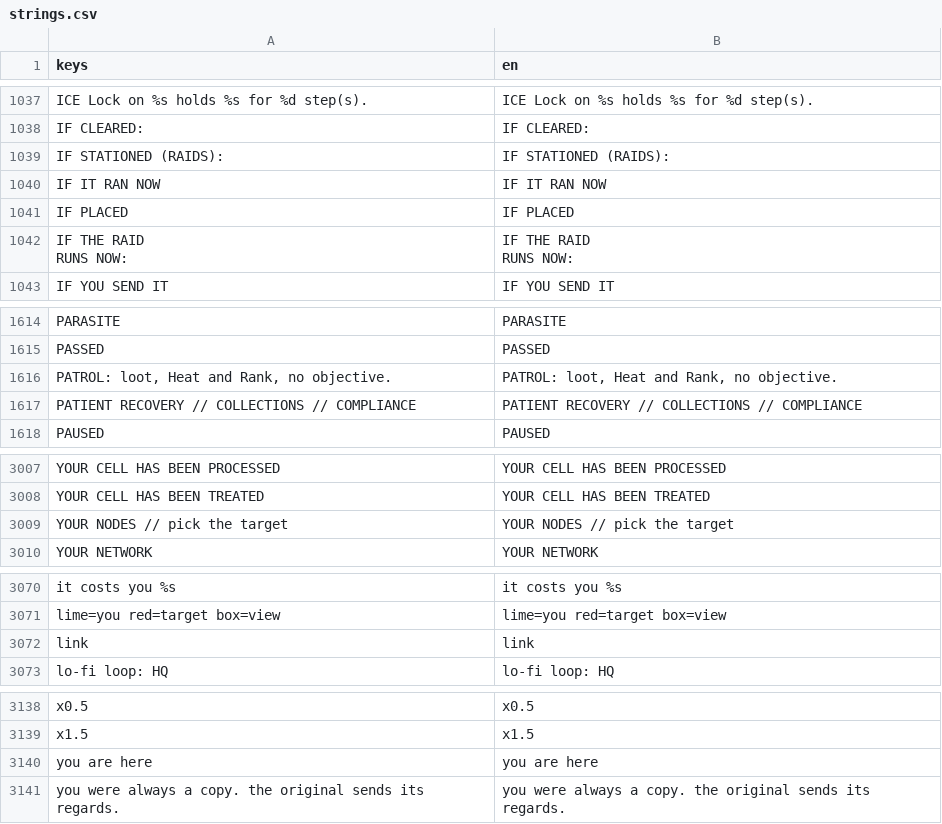
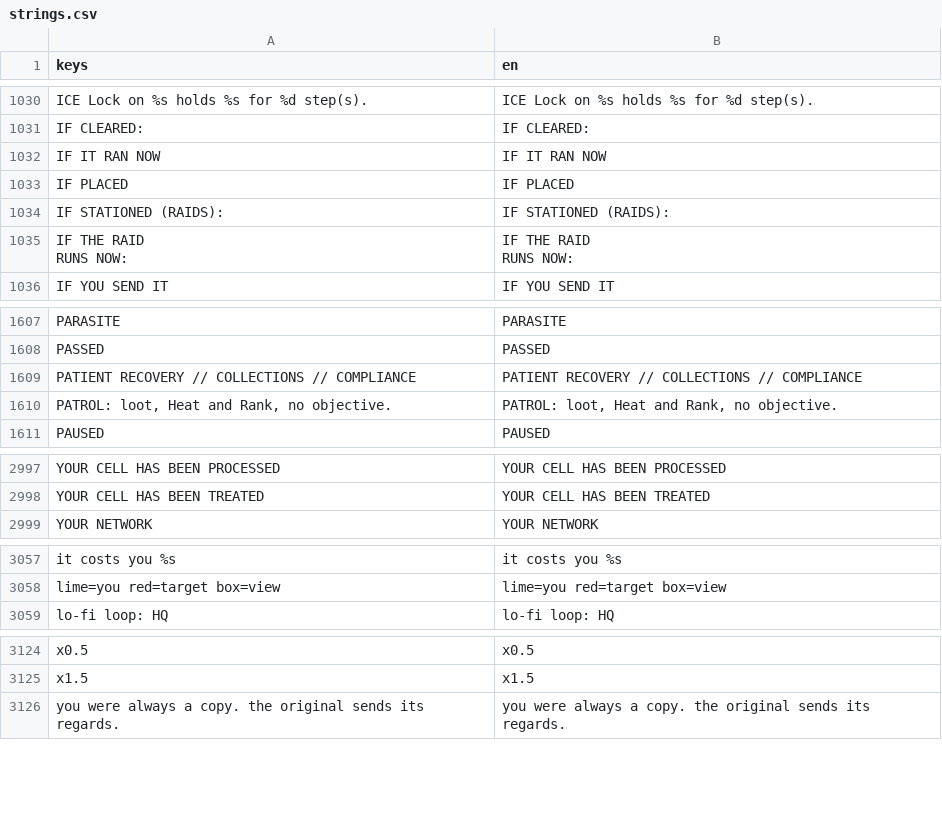
Before and after one commit to Noitues/REBEL_CELL, a CSV file: assets/text/strings.csv, drawn as a sheet; only a part is shown, gaps mark what is left out; the diff covers the shown part only.

```diff
--- a/assets/text/strings.csv
+++ b/assets/text/strings.csv
@@ -1058,5 +1051,5 @@ ICE Lock on %s holds %s for %d step(s).,ICE Lock on %s holds %s for %d step(s).
 IF CLEARED:,IF CLEARED:
-IF STATIONED (RAIDS):,IF STATIONED (RAIDS):
 IF IT RAN NOW,IF IT RAN NOW
 IF PLACED,IF PLACED
+IF STATIONED (RAIDS):,IF STATIONED (RAIDS):
 "IF THE RAID
@@ -1641,4 +1634,4 @@ PARASITE,PARASITE
 PASSED,PASSED
-"PATROL: loot, Heat and Rank, no objective.","PATROL: loot, Heat and Rank, no objective."
 PATIENT RECOVERY  //  COLLECTIONS  //  COMPLIANCE,PATIENT RECOVERY  //  COLLECTIONS  //  COMPLIANCE
+"PATROL: loot, Heat and Rank, no objective.","PATROL: loot, Heat and Rank, no objective."
 PAUSED,PAUSED
@@ -3042,3 +3032,2 @@ YOUR CELL HAS BEEN PROCESSED,YOUR CELL HAS BEEN PROCESSED
 YOUR CELL HAS BEEN TREATED,YOUR CELL HAS BEEN TREATED
-YOUR NODES // pick the target,YOUR NODES // pick the target
 YOUR NETWORK,YOUR NETWORK
@@ -3105,3 +3092,2 @@ it costs you %s,it costs you %s
 lime=you red=target box=view,lime=you red=target box=view
-link,link
 lo-fi loop: HQ,lo-fi loop: HQ
@@ -3173,3 +3159,2 @@ x0.5,x0.5
 x1.5,x1.5
-you are here,you are here
 you were always a copy. the original sends its regards.,you were always a copy. the original sends its regards.
```
Also changed, not shown: 12 removed rows and 1 moved row elsewhere in this file.
